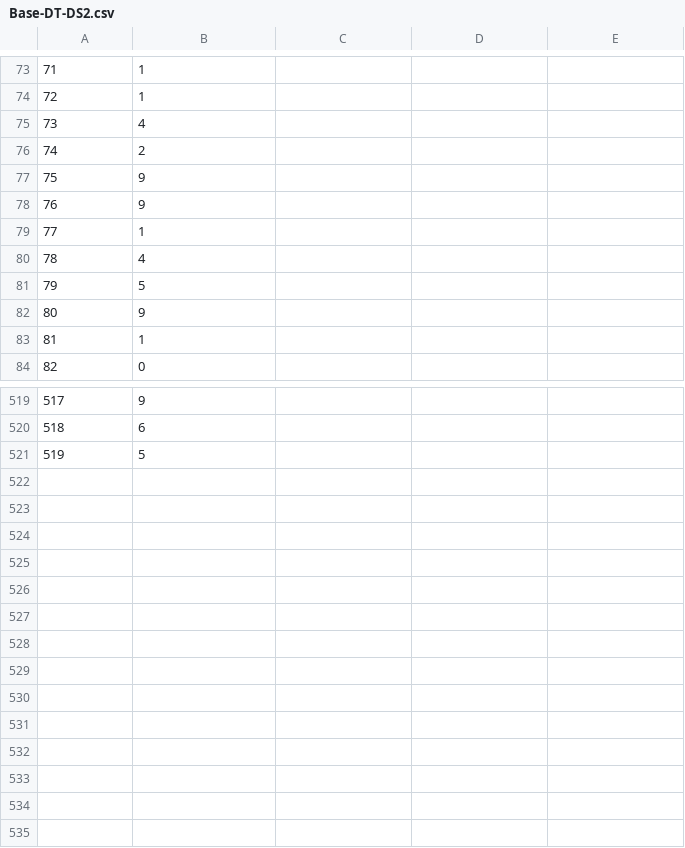
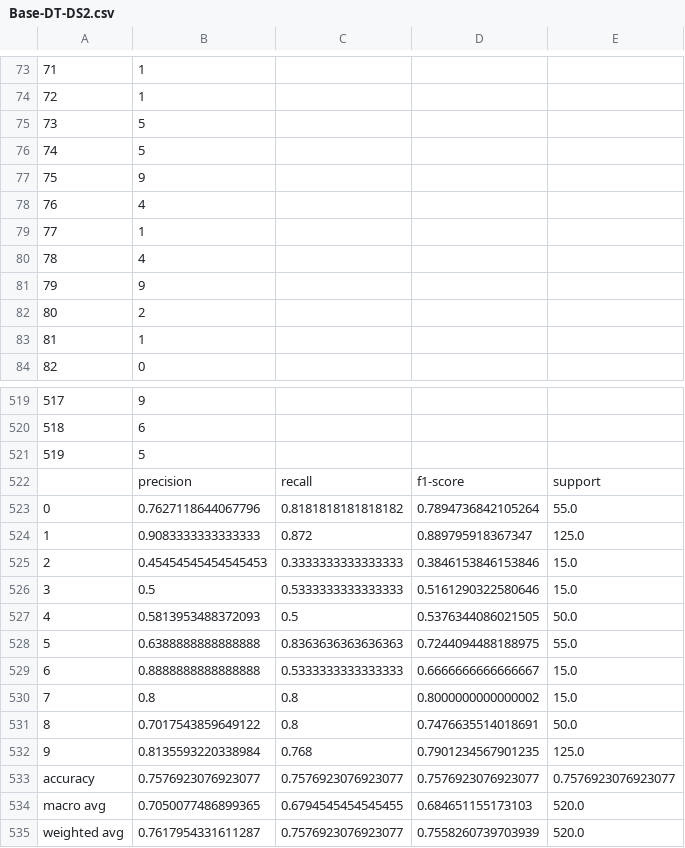
Before and after one commit to Ramshaaa/Comp-472, a CSV file: A1/Base-DT-DS2.csv, drawn as a sheet; only a part is shown, gaps mark what is left out; removed rows and columns are numbered as before the commit, all else as after; the diff covers the shown part only; the diff names each change by its address in the sheet, - before the commit and + after, or states it on an @@ line.

```diff
--- a/A1/Base-DT-DS2.csv
+++ b/A1/Base-DT-DS2.csv
@@ row 81 moved to row 75: 73 @@
@@ row 161 moved to row 76: 74 @@
@@ row 26 moved to row 77: 75 @@
@@ column A renumbered between rows 78 and 450 @@
-row 76: 74 | 2
@@ row 77 moved to row 209: 207 @@
@@ row 78 moved to row 287: 285 @@
@@ row 36 moved to row 82: 80 @@
+row 522:  | precision | recall | f1-score | support
+row 523: 0 | 0.7627118644067796 | 0.8181818181818182 | 0.7894736842105264 | 55.0
+row 524: 1 | 0.9083333333333333 | 0.872 | 0.889795918367347 | 125.0
+row 525: 2 | 0.45454545454545453 | 0.3333333333333333 | 0.3846153846153846 | 15.0
+row 526: 3 | 0.5 | 0.5333333333333333 | 0.5161290322580646 | 15.0
+row 527: 4 | 0.5813953488372093 | 0.5 | 0.5376344086021505 | 50.0
+row 528: 5 | 0.6388888888888888 | 0.8363636363636363 | 0.7244094488188975 | 55.0
+row 529: 6 | 0.8888888888888888 | 0.5333333333333333 | 0.6666666666666667 | 15.0
+row 530: 7 | 0.8 | 0.8 | 0.8000000000000002 | 15.0
+row 531: 8 | 0.7017543859649122 | 0.8 | 0.7476635514018691 | 50.0
+row 532: 9 | 0.8135593220338984 | 0.768 | 0.7901234567901235 | 125.0
+row 533: accuracy | 0.7576923076923077 | 0.7576923076923077 | 0.7576923076923077 | 0.7576923076923077
+row 534: macro avg | 0.7050077486899365 | 0.6794545454545455 | 0.684651155173103 | 520.0
+row 535: weighted avg | 0.7617954331611287 | 0.7576923076923077 | 0.7558260739703939 | 520.0
```
Also changed, not shown: 7 added rows, 6 removed rows and 46 moved rows elsewhere in this file, A1/Base-DT-DS1.csv, A1/Base-MLP-DS2.csv, 17 other files.
